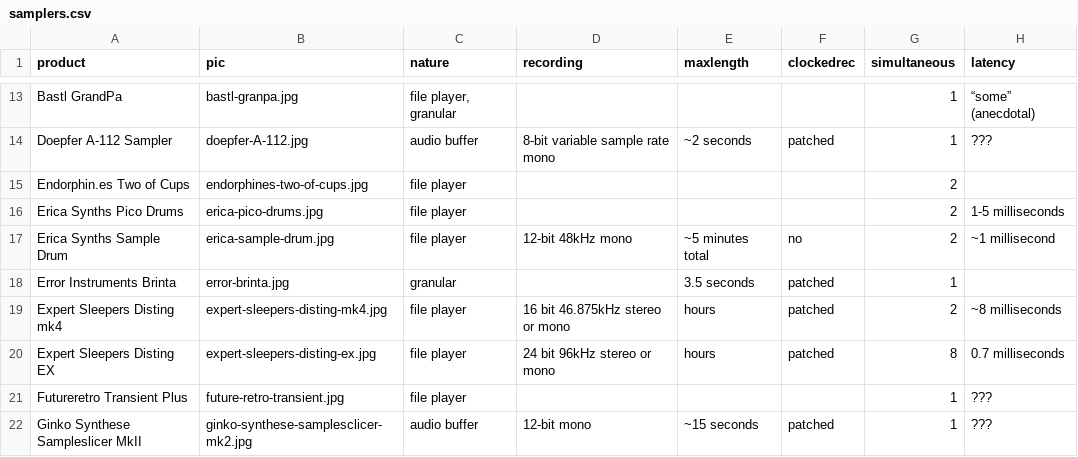
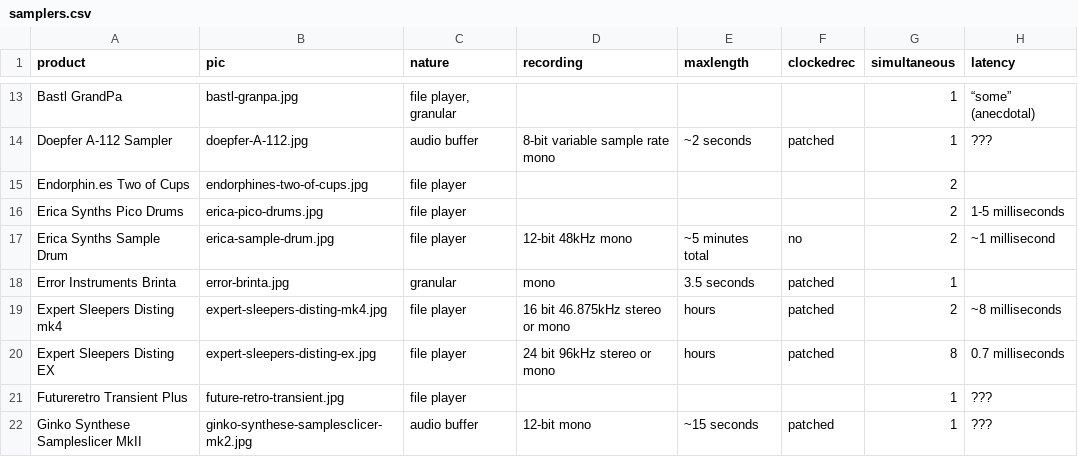
Before and after one commit to mdoudoroff/doudoroff.com, a CSV file: samplers/samplers.csv, drawn as a sheet; only a part is shown, gaps mark what is left out; the diff names each change by its address in the sheet, - before the commit and + after, or states it on an @@ line.

```diff
--- a/samplers/samplers.csv
+++ b/samplers/samplers.csv
-D18 (recording): (empty)
+D18 (recording): mono
```
Also changed, not shown: 1 other file.
